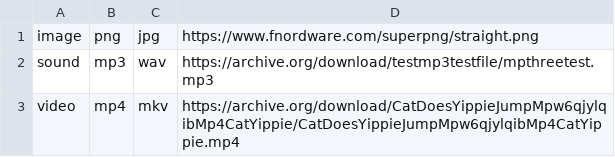
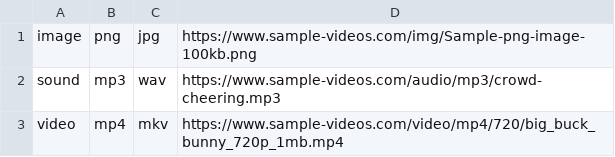
Before and after one commit to jukefr/fyle, a CSV file: fconvert/test.csv, drawn as a sheet.

Commit message:
new test urls

```diff
--- a/fconvert/test.csv
+++ b/fconvert/test.csv
@@ -1,3 +1,3 @@
-image,png,jpg,https://www.fnordware.com/superpng/straight.png
-sound,mp3,wav,https://archive.org/download/testmp3testfile/mpthreetest.mp3
-video,mp4,mkv,https://archive.org/download/CatDoesYippieJumpMpw6qjylqibMp4CatYippie/CatDoesYippieJumpMpw6qjylqibMp4CatYippie.mp4
+image,png,jpg,https://www.sample-videos.com/img/Sample-png-image-100kb.png
+sound,mp3,wav,https://www.sample-videos.com/audio/mp3/crowd-cheering.mp3
+video,mp4,mkv,https://www.sample-videos.com/video/mp4/720/big_buck_bunny_720p_1mb.mp4
```
Also changed, not shown: foptimize/test.csv, 10 other files.
